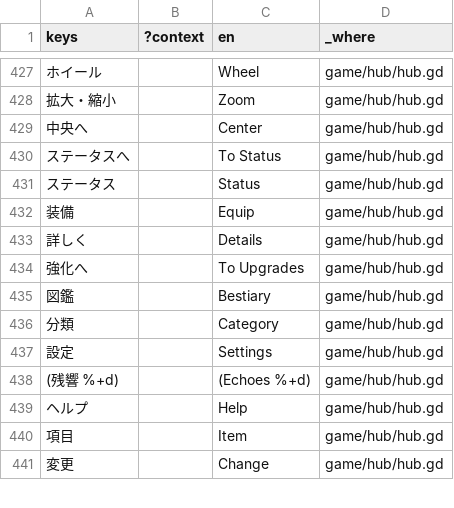
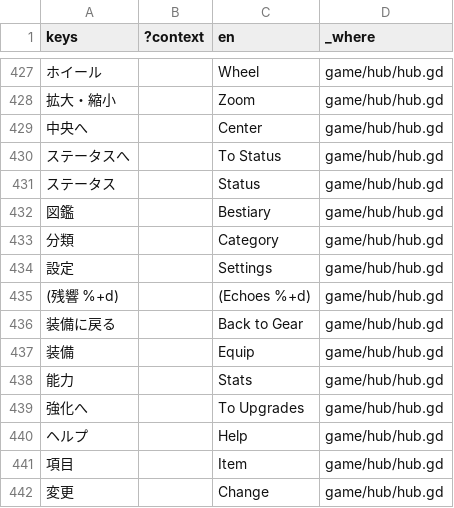
Before and after one commit to Termnix-IT/DungeonRemnant, a CSV file: rogue-like-play/locale/text.csv, drawn as a sheet; only a part is shown, gaps mark what is left out; removed rows and columns are numbered as before the commit, all else as after; the diff covers the shown part only; the diff names each change by its address in the sheet, - before the commit and + after, or states it on an @@ line.

```diff
--- a/rogue-like-play/locale/text.csv
+++ b/rogue-like-play/locale/text.csv
-row 433: 詳しく |  | Details | game/hub/hub.gd
+row 436: 装備に戻る |  | Back to Gear | game/hub/hub.gd
@@ row 432 moved to row 437: 装備 @@
+row 438: 能力 |  | Stats | game/hub/hub.gd
@@ row 434 moved to row 439: 強化へ @@
```
Also changed, not shown: 21 added rows, 6 removed rows, 8 moved rows and 8 edited cells elsewhere in this file, 18 other files.
